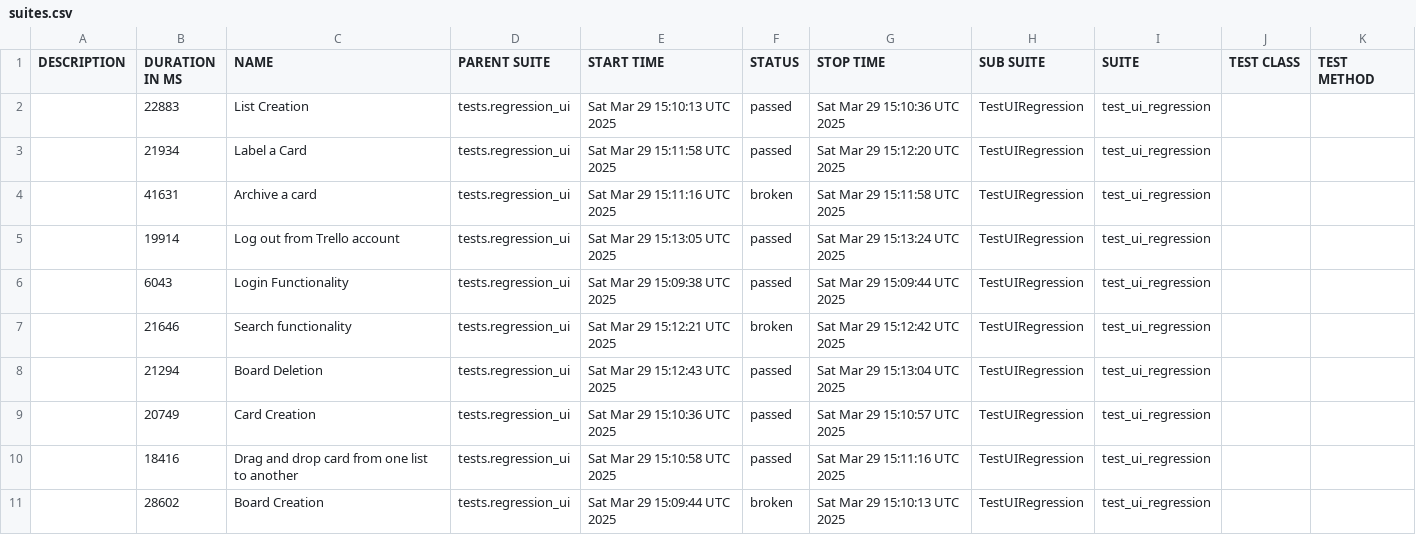
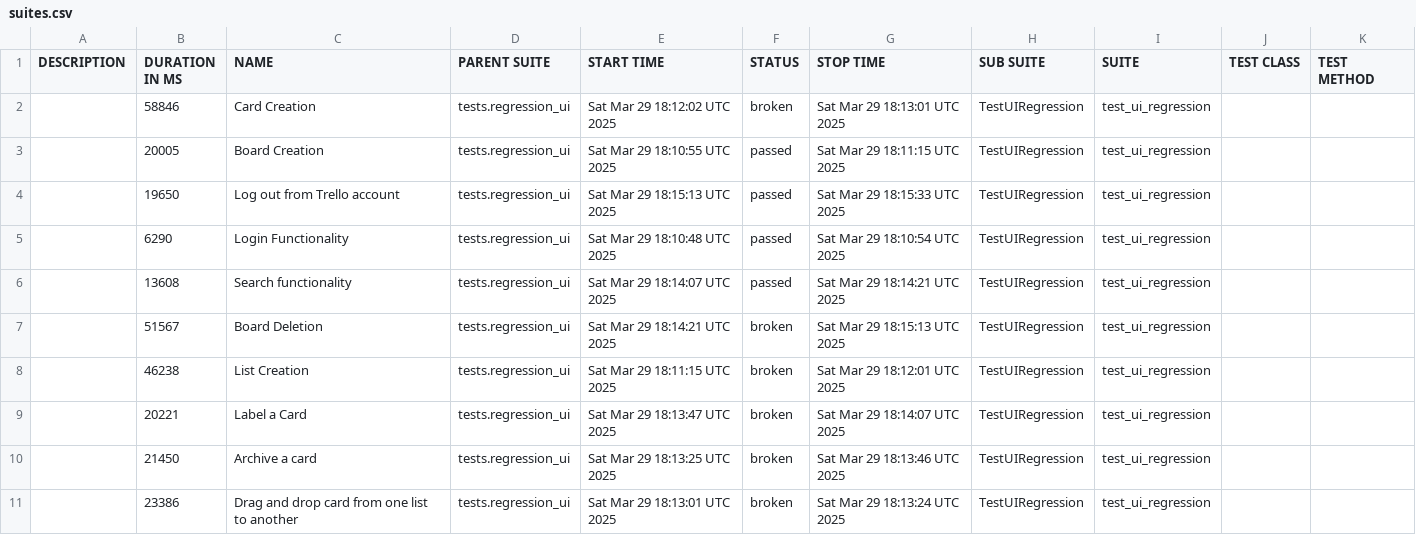
Before and after one commit to vkqapro/pythonSelenium, a CSV file: data/suites.csv, drawn as a sheet.

```diff
--- a/data/suites.csv
+++ b/data/suites.csv
@@ -1,11 +1,11 @@
 "DESCRIPTION","DURATION IN MS","NAME","PARENT SUITE","START TIME","STATUS","STOP TIME","SUB SUITE","SUITE","TEST CLASS","TEST METHOD"
-"","22883","List Creation","tests.regression_ui","Sat Mar 29 15:10:13 UTC 2025","passed","Sat Mar 29 15:10:36 UTC 2025","TestUIRegression","test_ui_regression","",""
-"","21934","Label a Card","tests.regression_ui","Sat Mar 29 15:11:58 UTC 2025","passed","Sat Mar 29 15:12:20 UTC 2025","TestUIRegression","test_ui_regression","",""
-"","41631","Archive a card","tests.regression_ui","Sat Mar 29 15:11:16 UTC 2025","broken","Sat Mar 29 15:11:58 UTC 2025","TestUIRegression","test_ui_regression","",""
-"","19914","Log out from Trello account","tests.regression_ui","Sat Mar 29 15:13:05 UTC 2025","passed","Sat Mar 29 15:13:24 UTC 2025","TestUIRegression","test_ui_regression","",""
-"","6043","Login Functionality","tests.regression_ui","Sat Mar 29 15:09:38 UTC 2025","passed","Sat Mar 29 15:09:44 UTC 2025","TestUIRegression","test_ui_regression","",""
-"","21646","Search functionality","tests.regression_ui","Sat Mar 29 15:12:21 UTC 2025","broken","Sat Mar 29 15:12:42 UTC 2025","TestUIRegression","test_ui_regression","",""
-"","21294","Board Deletion","tests.regression_ui","Sat Mar 29 15:12:43 UTC 2025","passed","Sat Mar 29 15:13:04 UTC 2025","TestUIRegression","test_ui_regression","",""
-"","20749","Card Creation","tests.regression_ui","Sat Mar 29 15:10:36 UTC 2025","passed","Sat Mar 29 15:10:57 UTC 2025","TestUIRegression","test_ui_regression","",""
-"","18416","Drag and drop card from one list to another","tests.regression_ui","Sat Mar 29 15:10:58 UTC 2025","passed","Sat Mar 29 15:11:16 UTC 2025","TestUIRegression","test_ui_regression","",""
-"","28602","Board Creation","tests.regression_ui","Sat Mar 29 15:09:44 UTC 2025","broken","Sat Mar 29 15:10:13 UTC 2025","TestUIRegression","test_ui_regression","",""
+"","58846","Card Creation","tests.regression_ui","Sat Mar 29 18:12:02 UTC 2025","broken","Sat Mar 29 18:13:01 UTC 2025","TestUIRegression","test_ui_regression","",""
+"","20005","Board Creation","tests.regression_ui","Sat Mar 29 18:10:55 UTC 2025","passed","Sat Mar 29 18:11:15 UTC 2025","TestUIRegression","test_ui_regression","",""
+"","19650","Log out from Trello account","tests.regression_ui","Sat Mar 29 18:15:13 UTC 2025","passed","Sat Mar 29 18:15:33 UTC 2025","TestUIRegression","test_ui_regression","",""
+"","6290","Login Functionality","tests.regression_ui","Sat Mar 29 18:10:48 UTC 2025","passed","Sat Mar 29 18:10:54 UTC 2025","TestUIRegression","test_ui_regression","",""
+"","13608","Search functionality","tests.regression_ui","Sat Mar 29 18:14:07 UTC 2025","passed","Sat Mar 29 18:14:21 UTC 2025","TestUIRegression","test_ui_regression","",""
+"","51567","Board Deletion","tests.regression_ui","Sat Mar 29 18:14:21 UTC 2025","broken","Sat Mar 29 18:15:13 UTC 2025","TestUIRegression","test_ui_regression","",""
+"","46238","List Creation","tests.regression_ui","Sat Mar 29 18:11:15 UTC 2025","broken","Sat Mar 29 18:12:01 UTC 2025","TestUIRegression","test_ui_regression","",""
+"","20221","Label a Card","tests.regression_ui","Sat Mar 29 18:13:47 UTC 2025","broken","Sat Mar 29 18:14:07 UTC 2025","TestUIRegression","test_ui_regression","",""
+"","21450","Archive a card","tests.regression_ui","Sat Mar 29 18:13:25 UTC 2025","broken","Sat Mar 29 18:13:46 UTC 2025","TestUIRegression","test_ui_regression","",""
+"","23386","Drag and drop card from one list to another","tests.regression_ui","Sat Mar 29 18:13:01 UTC 2025","broken","Sat Mar 29 18:13:24 UTC 2025","TestUIRegression","test_ui_regression","",""
```
Also changed, not shown: 43 other files.
